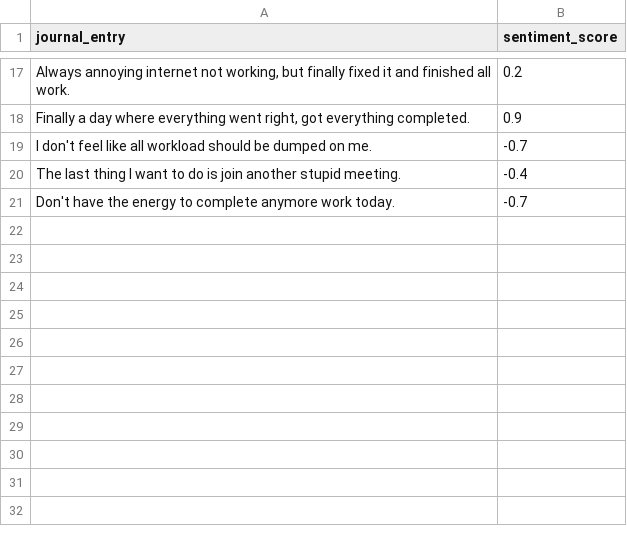
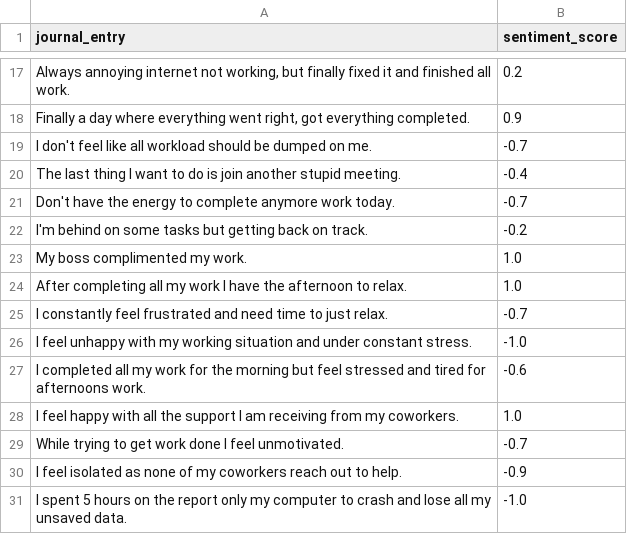
Before and after one commit to Surj1010101/LinearApp, a CSV file: Dataset/nlp_fine_tuning.csv, drawn as a sheet; only a part is shown, gaps mark what is left out; the diff names each change by its address in the sheet, - before the commit and + after, or states it on an @@ line.

Commit message:
Creating initial natural language processing model using hugging face, using nlp_fine_tuning.csv to fine tune and train the AI to give appropriate sentiment scores. nlp_test.py used for testing responses.

```diff
--- a/Dataset/nlp_fine_tuning.csv
+++ b/Dataset/nlp_fine_tuning.csv
+row 22: I'm behind on some tasks but getting back on track. | -0.2
+row 23: My boss complimented my work. | 1.0
+row 24: After completing all my work I have the afternoon to relax. | 1.0
+row 25: I constantly feel frustrated and need time to just relax. | -0.7
+row 26: I feel unhappy with my working situation and under constant stress. | -1.0
+row 27: I completed all my work for the morning but feel stressed and tired for afternoons work. | -0.6
+row 28: I feel happy with all the support I am receiving from my coworkers. | 1.0
+row 29: While trying to get work done I feel unmotivated. | -0.7
+row 30: I feel isolated as none of my coworkers reach out to help. | -0.9
+row 31: I spent 5 hours on the report only my computer to crash and lose all my unsaved data. | -1.0
```
Also changed, not shown: 3 other files.
